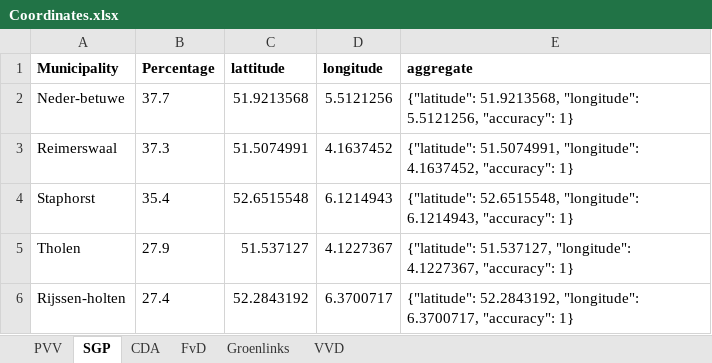
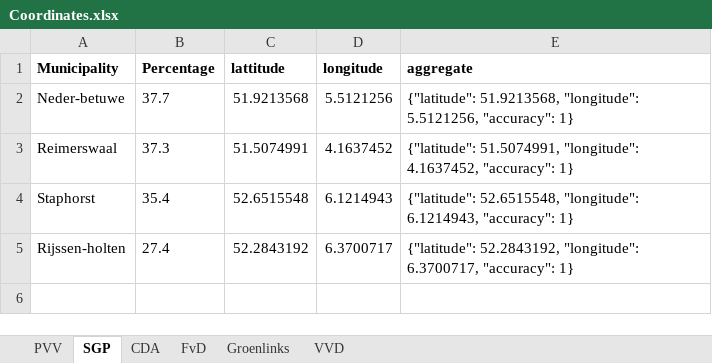
Before and after one commit to WesselKamphuis/Informaition-Retrieval---Selenium, an Excel workbook: Experiment/Coordinates.xlsx, sheet SGP, drawn as a sheet; values as stored, in another font and other column widths than the file's, no borders; the diff names each change by its address in the sheet, - before the commit and + after, or states it on an @@ line.

```diff
--- a/Experiment/Coordinates.xlsx (sheet SGP)
+++ b/Experiment/Coordinates.xlsx (sheet SGP)
-row 5: Tholen | 27.9 | 51.537127 | 4.1227367 | {"latitude": 51.537127, "longitude": 4.1227367, "accuracy": 1}
```
Also changed, not shown: sheet CDA, sheet FvD, sheet PVV, sheet VVD, 1 other file.
